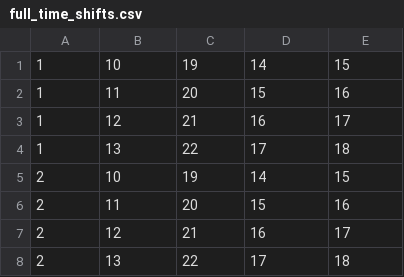
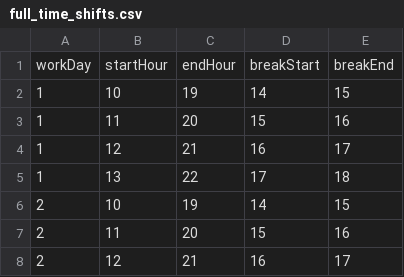
Before and after one commit to ljklionel/Food-Delivery-Service-App, a CSV file: backend/csv/full_time_shifts.csv, drawn as a sheet; only a part is shown; the shorter side is filled out with more unchanged rows.

```diff
--- a/backend/csv/full_time_shifts.csv
+++ b/backend/csv/full_time_shifts.csv
@@ -1 +1,2 @@
+workDay, startHour, endHour, breakStart, breakEnd
 1,10,19,14,15
```
Also changed, not shown: backend/csv/part_time_shifts.csv, 1 other file.
